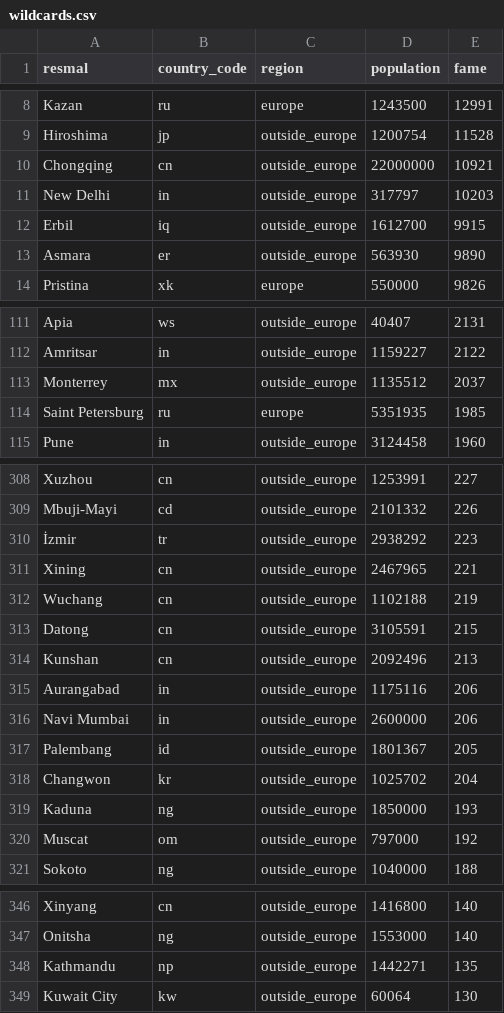
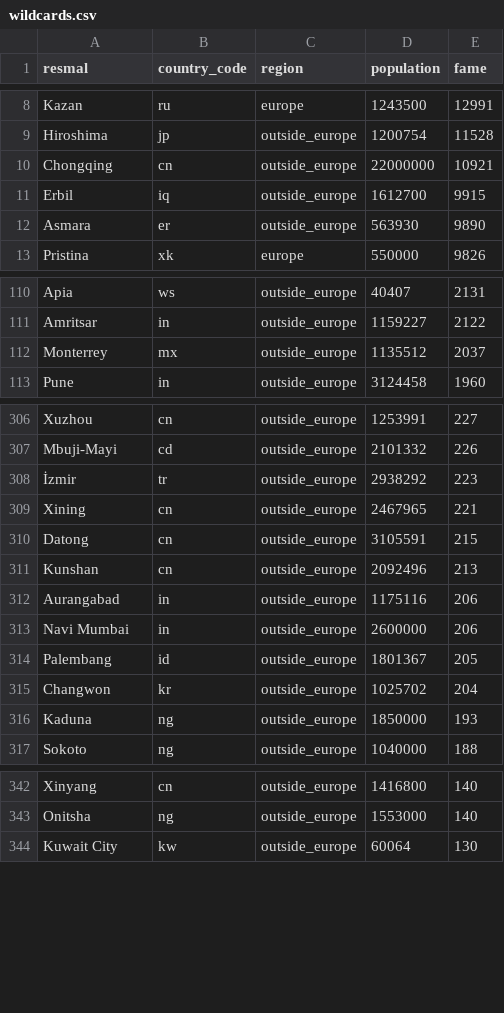
Before and after one commit to richarduggelberg/ontrack, a CSV file: data/wildcards.csv, drawn as a sheet; only a part is shown, gaps mark what is left out; the diff covers the shown part only.

Commit message:
Fix more wildcard false positives: exonyms + subdivisions
- Sankt Petersburg (Saint Petersburg), Muskat (Muscat), Katmandu (Kathmandu),
  Luxemburg (Luxembourg): GeoNames/English spelling vs. Swedish exonym
  already in the known-places list.
- New Delhi excluded: separate municipality inside the already-known Delhi.
- Wuchang excluded: historic city that merged into the already-known Wuhan.
- Found via a fuzzy difflib.get_close_matches scan of wildcards.csv against
  known places (cutoff 0.82) - added as a repeatable check for this class
  of bug instead of relying on spotting them one at a time.
- wildcards.csv candidate count: 553 -> 547.

```diff
--- a/data/wildcards.csv
+++ b/data/wildcards.csv
@@ -10,3 +10,2 @@ Hiroshima,jp,outside_europe,1200754,11528
 Chongqing,cn,outside_europe,22000000,10921
-New Delhi,in,outside_europe,317797,10203
 Erbil,iq,outside_europe,1612700,9915
@@ -113,3 +112,2 @@ Amritsar,in,outside_europe,1159227,2122
 Monterrey,mx,outside_europe,1135512,2037
-Saint Petersburg,ru,europe,5351935,1985
 Pune,in,outside_europe,3124458,1960
@@ -311,3 +309,2 @@ Mbuji-Mayi,cd,outside_europe,2101332,226
 Xining,cn,outside_europe,2467965,221
-Wuchang,cn,outside_europe,1102188,219
 Datong,cn,outside_europe,3105591,215
@@ -319,3 +316,2 @@ Changwon,kr,outside_europe,1025702,204
 Kaduna,ng,outside_europe,1850000,193
-Muscat,om,outside_europe,797000,192
 Sokoto,ng,outside_europe,1040000,188
@@ -347,3 +343,2 @@ Xinyang,cn,outside_europe,1416800,140
 Onitsha,ng,outside_europe,1553000,140
-Kathmandu,np,outside_europe,1442271,135
 Kuwait City,kw,outside_europe,60064,130
```
Also changed, not shown: 1 removed row elsewhere in this file, 3 other files.
